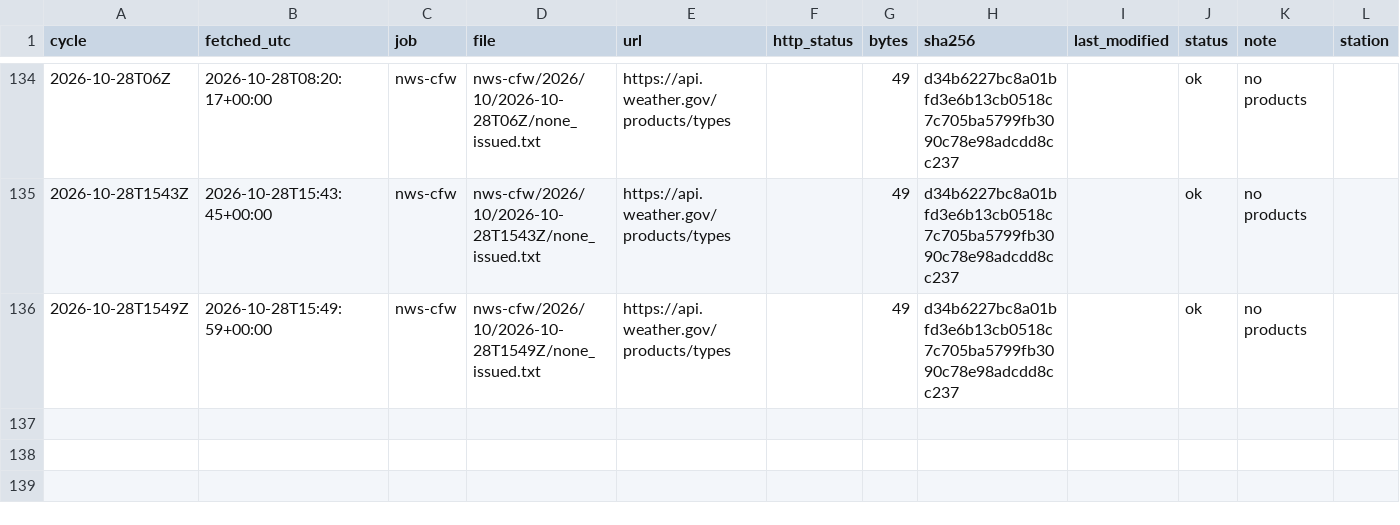
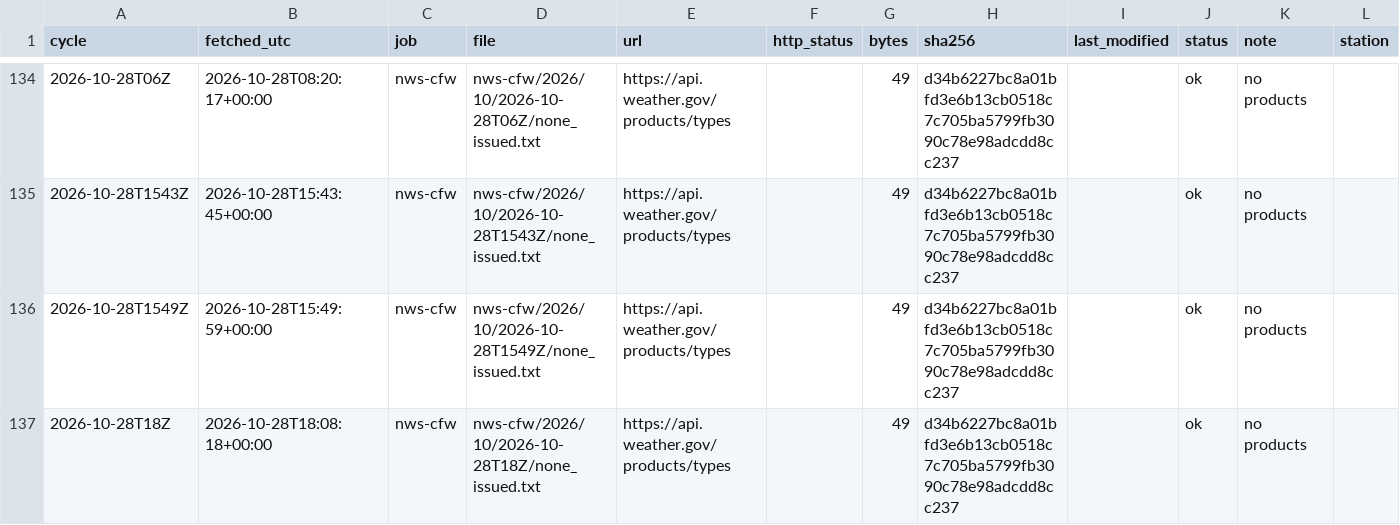
Before and after one commit to DerekLoftis/tidewatch_archive, a CSV file: data/index/nws-cfw/2026-10.csv, drawn as a sheet; only a part is shown, gaps mark what is left out; rows hold the shown columns only; the diff names each change by its address in the sheet, - before the commit and + after, or states it on an @@ line.

```diff
--- a/data/index/nws-cfw/2026-10.csv
+++ b/data/index/nws-cfw/2026-10.csv
+row 137: 2026-10-28T18Z | 2026-10-28T18:08:18+00:00 | nws-cfw | nws-cfw/2026/10/2026-10-28T18Z/none_issued.txt | https://api.weather.gov/products/types |  | 49 | d34b6227bc8a01bfd3e6b13cb0518c7c705ba5799fb3090c78e98adcdd8cc237 |  | ok | no products
```
Also changed, not shown: data/index/models/2026-10.csv, 5 other files.
